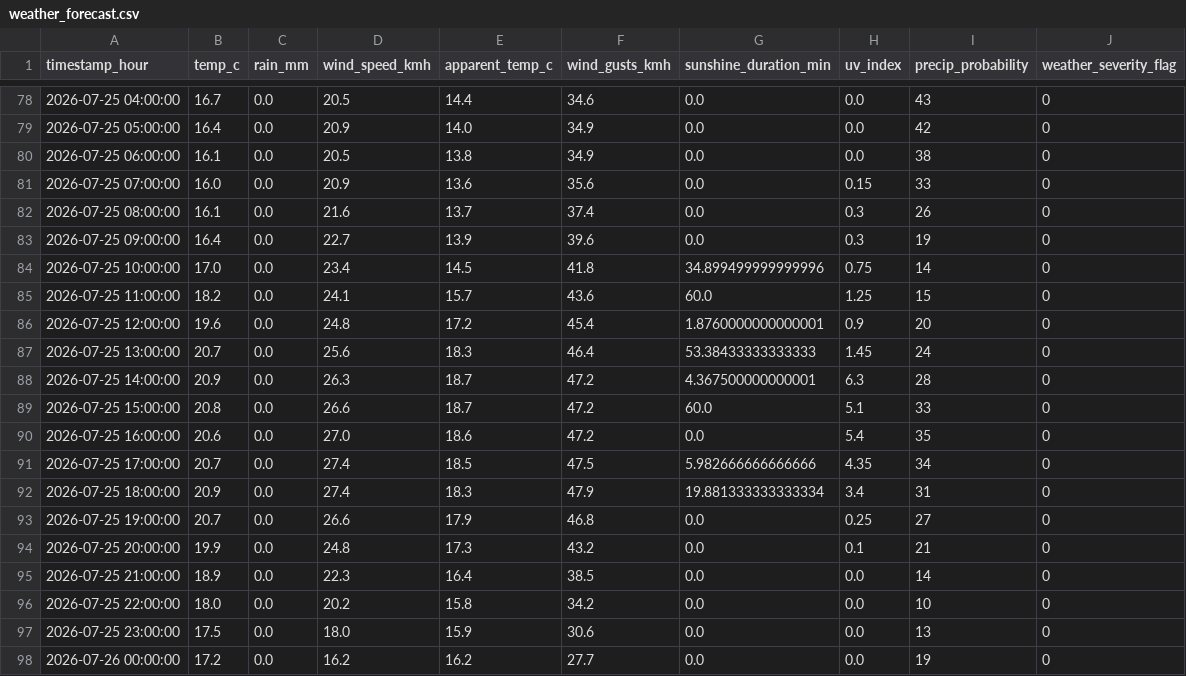
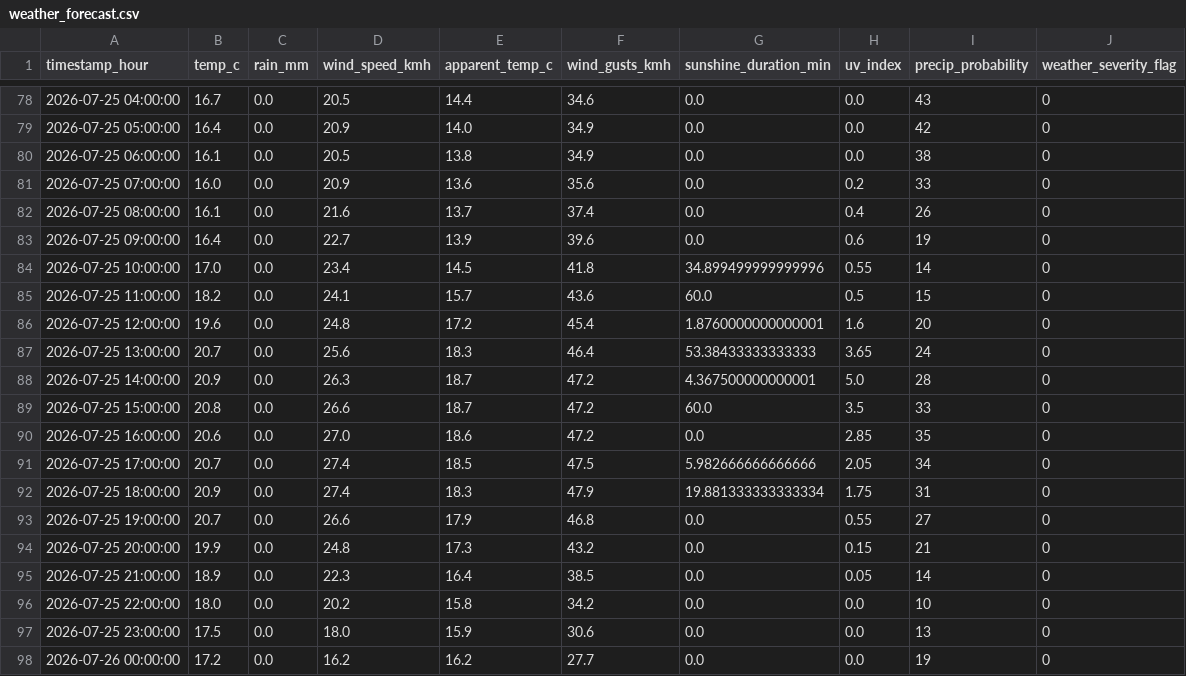
Before and after one commit to AdithKB/ODonoghuesSuffolk-Forecast, a CSV file: data/raw/weather_forecast.csv, drawn as a sheet; only a part is shown, gaps mark what is left out; the diff covers the shown part only.

```diff
--- a/data/raw/weather_forecast.csv
+++ b/data/raw/weather_forecast.csv
@@ -80,17 +80,17 @@ timestamp_hour,temp_c,rain_mm,wind_speed_kmh,apparent_temp_c,wind_gusts_kmh,suns
 2026-07-25 06:00:00,16.1,0.0,20.5,13.8,34.9,0.0,0.0,38,0
-2026-07-25 07:00:00,16.0,0.0,20.9,13.6,35.6,0.0,0.15,33,0
-2026-07-25 08:00:00,16.1,0.0,21.6,13.7,37.4,0.0,0.3,26,0
-2026-07-25 09:00:00,16.4,0.0,22.7,13.9,39.6,0.0,0.3,19,0
-2026-07-25 10:00:00,17.0,0.0,23.4,14.5,41.8,34.899499999999996,0.75,14,0
-2026-07-25 11:00:00,18.2,0.0,24.1,15.7,43.6,60.0,1.25,15,0
-2026-07-25 12:00:00,19.6,0.0,24.8,17.2,45.4,1.8760000000000001,0.9,20,0
-2026-07-25 13:00:00,20.7,0.0,25.6,18.3,46.4,53.38433333333333,1.45,24,0
-2026-07-25 14:00:00,20.9,0.0,26.3,18.7,47.2,4.367500000000001,6.3,28,0
-2026-07-25 15:00:00,20.8,0.0,26.6,18.7,47.2,60.0,5.1,33,0
-2026-07-25 16:00:00,20.6,0.0,27.0,18.6,47.2,0.0,5.4,35,0
-2026-07-25 17:00:00,20.7,0.0,27.4,18.5,47.5,5.982666666666666,4.35,34,0
-2026-07-25 18:00:00,20.9,0.0,27.4,18.3,47.9,19.881333333333334,3.4,31,0
-2026-07-25 19:00:00,20.7,0.0,26.6,17.9,46.8,0.0,0.25,27,0
-2026-07-25 20:00:00,19.9,0.0,24.8,17.3,43.2,0.0,0.1,21,0
-2026-07-25 21:00:00,18.9,0.0,22.3,16.4,38.5,0.0,0.0,14,0
+2026-07-25 07:00:00,16.0,0.0,20.9,13.6,35.6,0.0,0.2,33,0
+2026-07-25 08:00:00,16.1,0.0,21.6,13.7,37.4,0.0,0.4,26,0
+2026-07-25 09:00:00,16.4,0.0,22.7,13.9,39.6,0.0,0.6,19,0
+2026-07-25 10:00:00,17.0,0.0,23.4,14.5,41.8,34.899499999999996,0.55,14,0
+2026-07-25 11:00:00,18.2,0.0,24.1,15.7,43.6,60.0,0.5,15,0
+2026-07-25 12:00:00,19.6,0.0,24.8,17.2,45.4,1.8760000000000001,1.6,20,0
+2026-07-25 13:00:00,20.7,0.0,25.6,18.3,46.4,53.38433333333333,3.65,24,0
+2026-07-25 14:00:00,20.9,0.0,26.3,18.7,47.2,4.367500000000001,5.0,28,0
+2026-07-25 15:00:00,20.8,0.0,26.6,18.7,47.2,60.0,3.5,33,0
+2026-07-25 16:00:00,20.6,0.0,27.0,18.6,47.2,0.0,2.85,35,0
+2026-07-25 17:00:00,20.7,0.0,27.4,18.5,47.5,5.982666666666666,2.05,34,0
+2026-07-25 18:00:00,20.9,0.0,27.4,18.3,47.9,19.881333333333334,1.75,31,0
+2026-07-25 19:00:00,20.7,0.0,26.6,17.9,46.8,0.0,0.55,27,0
+2026-07-25 20:00:00,19.9,0.0,24.8,17.3,43.2,0.0,0.15,21,0
+2026-07-25 21:00:00,18.9,0.0,22.3,16.4,38.5,0.0,0.05,14,0
 2026-07-25 22:00:00,18.0,0.0,20.2,15.8,34.2,0.0,0.0,10,0
```
Also changed, not shown: 97 edited cells elsewhere in this file, 1 other file.
